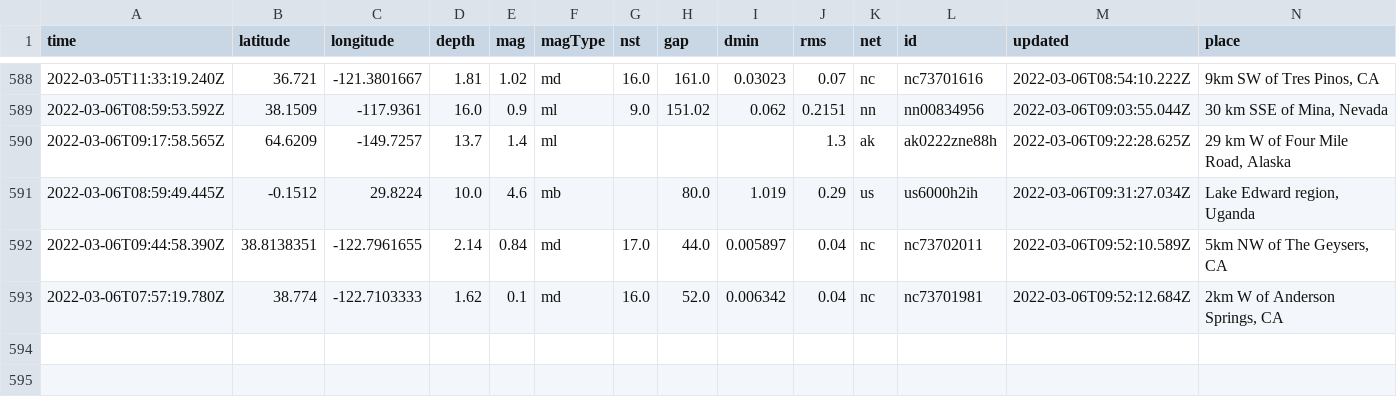
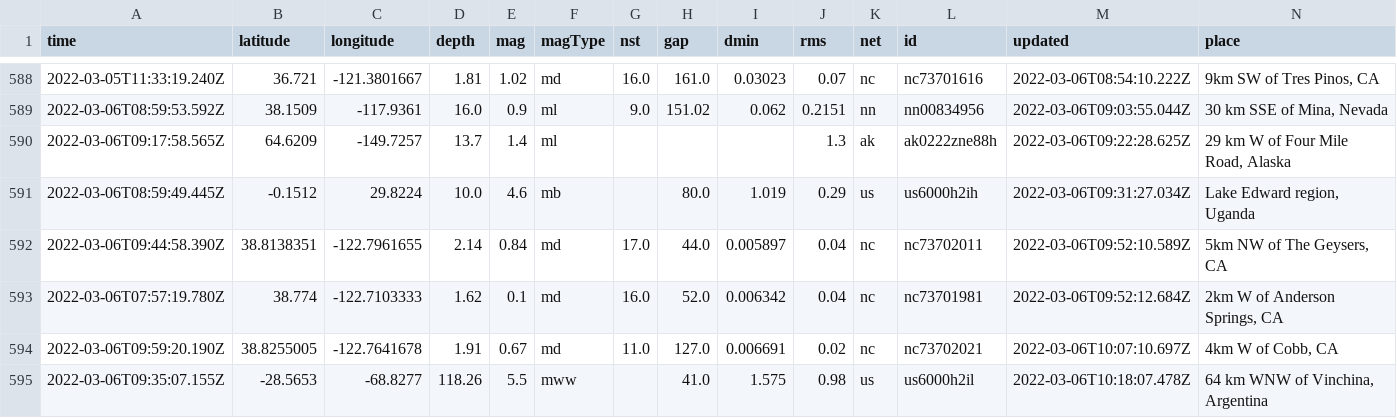
Before and after one commit to jakeneenan/nicar22-github-actions, a CSV file: usgs_main.csv, drawn as a sheet; only a part is shown, gaps mark what is left out; rows hold the shown columns only; the diff names each change by its address in the sheet, - before the commit and + after, or states it on an @@ line.

```diff
--- a/usgs_main.csv
+++ b/usgs_main.csv
+row 594: 2022-03-06T09:59:20.190Z | 38.8255005 | -122.7641678 | 1.91 | 0.67 | md | 11.0 | 127.0 | 0.006691 | 0.02 | nc | nc73702021 | 2022-03-06T10:07:10.697Z | 4km W of Cobb, CA
+row 595: 2022-03-06T09:35:07.155Z | -28.5653 | -68.8277 | 118.26 | 5.5 | mww |  | 41.0 | 1.575 | 0.98 | us | us6000h2il | 2022-03-06T10:18:07.478Z | 64 km WNW of Vinchina, Argentina
```
Also changed, not shown: usgs_current.csv.
